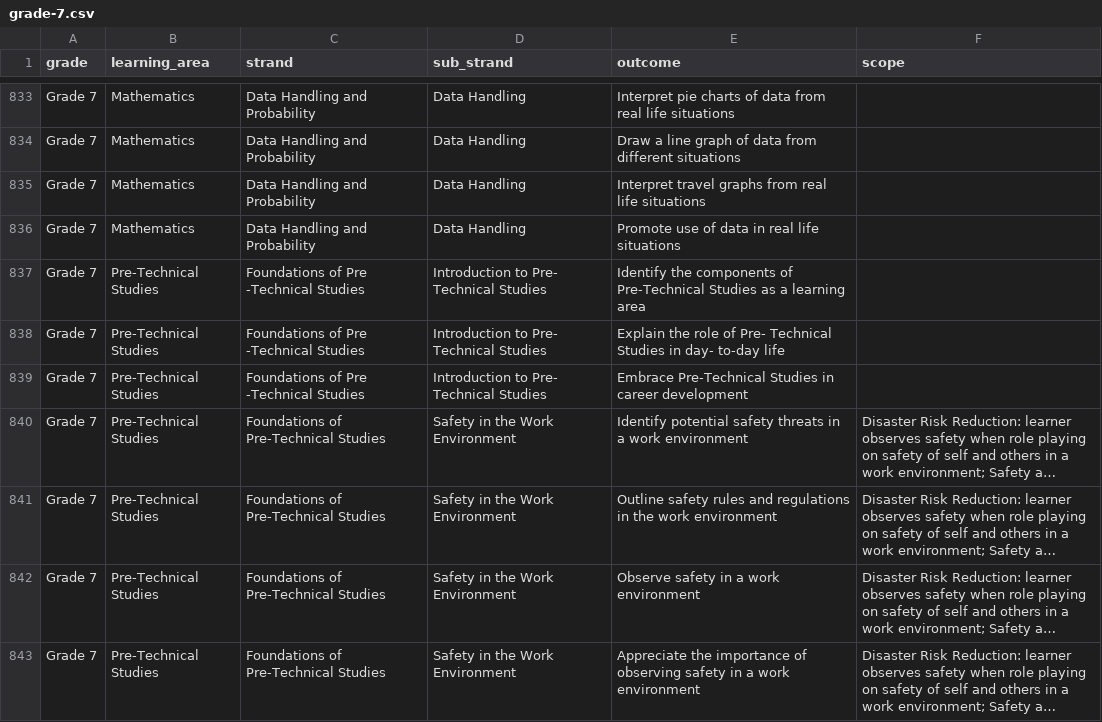
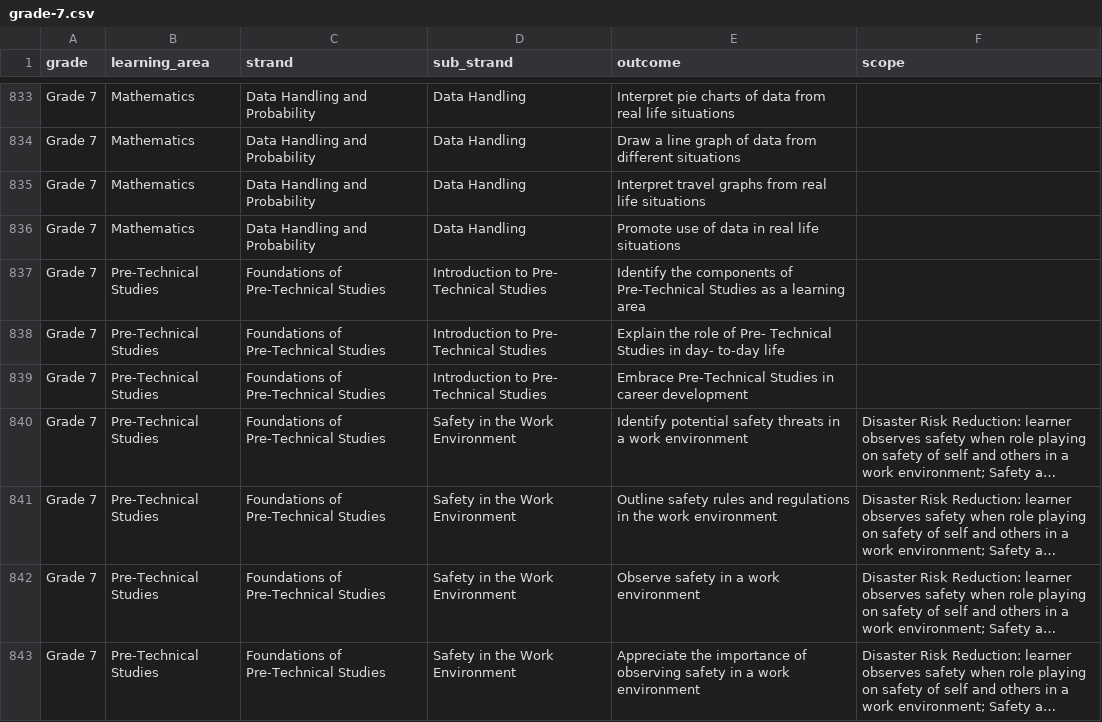
Before and after one commit to KiruiElisha/cbc_ai_tutor, a CSV file: cbc_ai_tutor/setup/curriculum/grade-7.csv, drawn as a sheet; only a part is shown, gaps mark what is left out; long unchanged cells end in …; the diff names each change by its address in the sheet, - before the commit and + after, or states it on an @@ line.

```diff
--- a/cbc_ai_tutor/setup/curriculum/grade-7.csv
+++ b/cbc_ai_tutor/setup/curriculum/grade-7.csv
-C837:C839 (strand): Foundations of Pre -Technical Studies
+C837:C839 (strand): Foundations of Pre-Technical Studies
```
Also changed, not shown: cbc_ai_tutor/setup/curriculum/grade-5.csv, cbc_ai_tutor/setup/curriculum/grade-8.csv, 6 other files.
